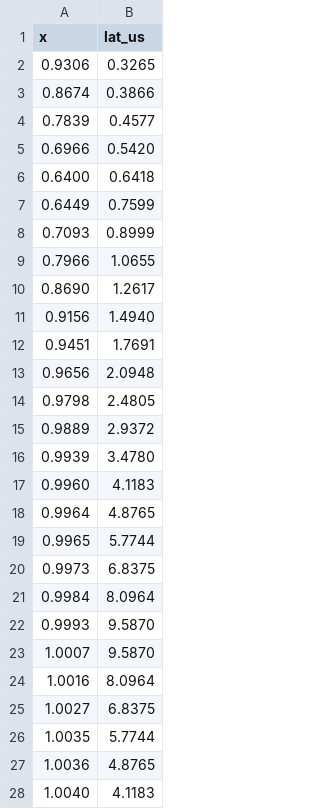
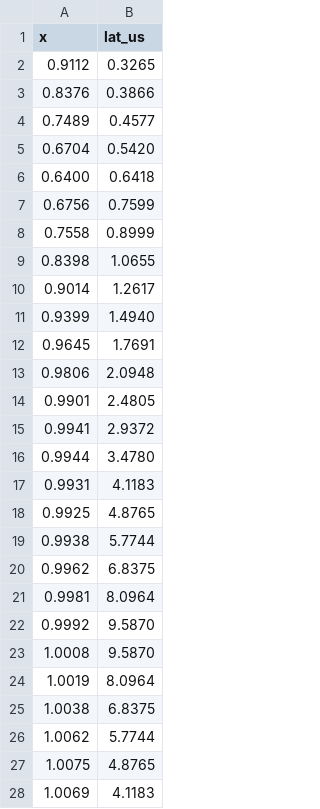
Before and after one commit to ringsaturn/tz-benchmark, a TSV file: figures/python_latency_violin_tzfpy_random.tsv, drawn as a sheet; only a part is shown; the diff covers the shown part only.

```diff
--- a/figures/python_latency_violin_tzfpy_random.tsv
+++ b/figures/python_latency_violin_tzfpy_random.tsv
@@ -1,28 +1,28 @@
 x	lat_us
-0.9306	0.3265
-0.8674	0.3866
-0.7839	0.4577
-0.6966	0.5420
+0.9112	0.3265
+0.8376	0.3866
+0.7489	0.4577
+0.6704	0.5420
 0.6400	0.6418
-0.6449	0.7599
-0.7093	0.8999
-0.7966	1.0655
-0.8690	1.2617
-0.9156	1.4940
-0.9451	1.7691
-0.9656	2.0948
-0.9798	2.4805
-0.9889	2.9372
-0.9939	3.4780
-0.9960	4.1183
-0.9964	4.8765
-0.9965	5.7744
-0.9973	6.8375
-0.9984	8.0964
-0.9993	9.5870
-1.0007	9.5870
-1.0016	8.0964
-1.0027	6.8375
-1.0035	5.7744
-1.0036	4.8765
-1.0040	4.1183
+0.6756	0.7599
+0.7558	0.8999
+0.8398	1.0655
+0.9014	1.2617
+0.9399	1.4940
+0.9645	1.7691
+0.9806	2.0948
+0.9901	2.4805
+0.9941	2.9372
+0.9944	3.4780
+0.9931	4.1183
+0.9925	4.8765
+0.9938	5.7744
+0.9962	6.8375
+0.9981	8.0964
+0.9992	9.5870
+1.0008	9.5870
+1.0019	8.0964
+1.0038	6.8375
+1.0062	5.7744
+1.0075	4.8765
+1.0069	4.1183
```
Also changed, not shown: 15 edited cells elsewhere in this file, figures/python_latency_cdf_summary.tsv, figures/python_latency_violin_timezonefinder_edge.tsv, 20 other files.
